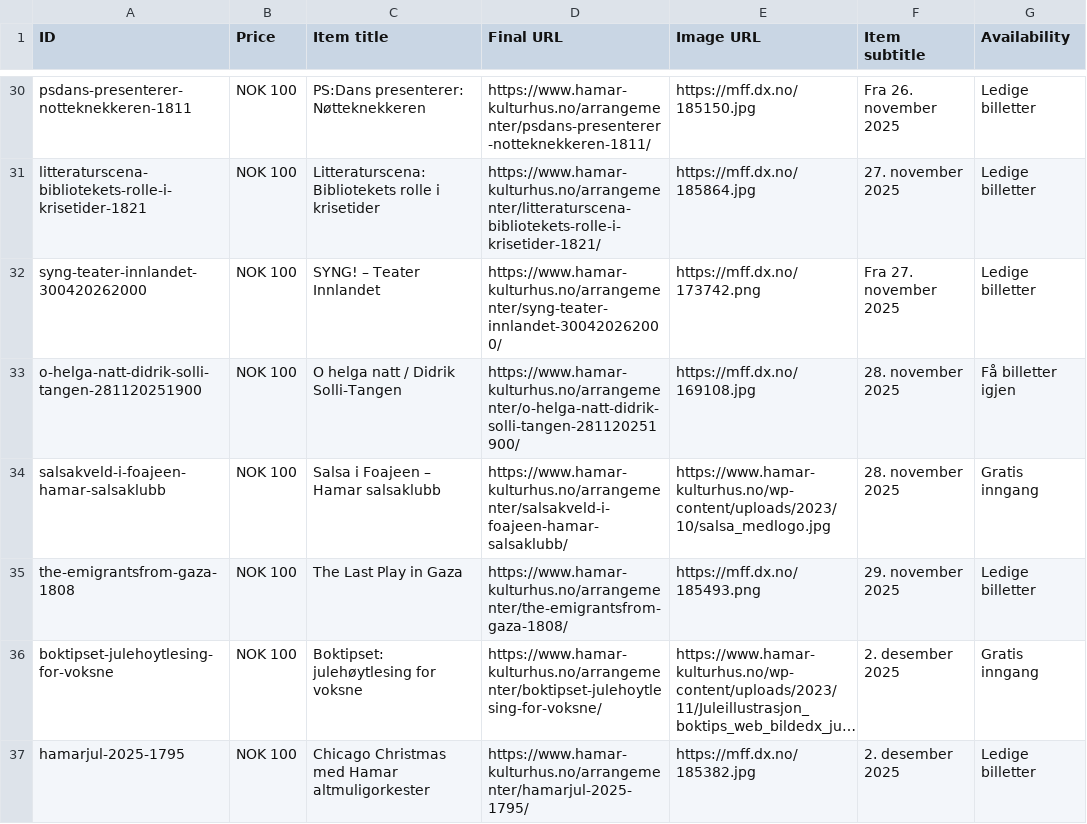
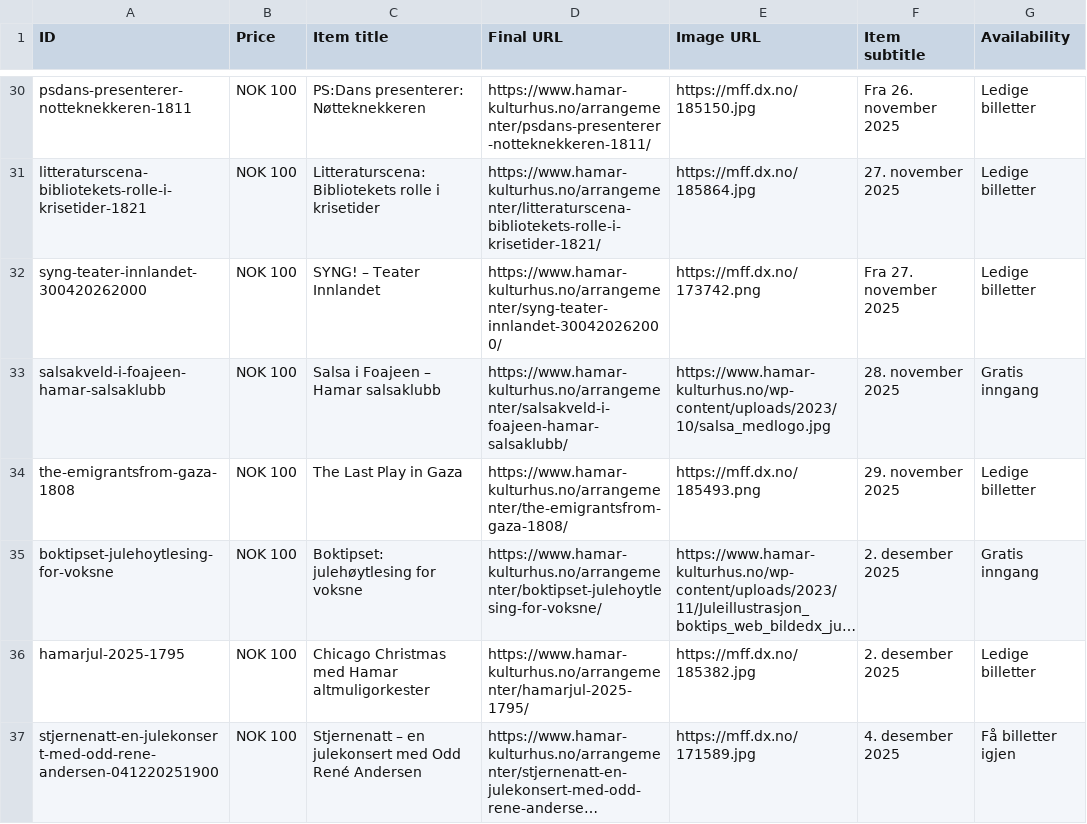
Before and after one commit to opmthomassen/hamar, a CSV file: google.csv, drawn as a sheet; only a part is shown, gaps mark what is left out; the shorter side is filled out with more unchanged rows; long unchanged cells end in ….

```diff
--- a/google.csv
+++ b/google.csv
@@ -32,3 +32,2 @@ litteraturscena-bibliotekets-rolle-i-krisetider-1821,NOK 100,Litteraturscena: Bi
 syng-teater-innlandet-300420262000,NOK 100,SYNG! – Teater Innlandet,https://www.hamar-kulturhus.no/arrangementer/syng-teater-innlandet-300420262000/,https://mff.dx.no/173742.png,Fra 27. november 2025,Ledige billetter
-o-helga-natt-didrik-solli-tangen-281120251900,NOK 100,O helga natt / Didrik Solli-Tangen,https://www.hamar-kulturhus.no/arrangementer/o-helga-natt-didrik-solli-tangen-281120251900/,https://mff.dx.no/169108.jpg,28. november 2025,Få billetter igjen
 salsakveld-i-foajeen-hamar-salsaklubb,NOK 100,Salsa i Foajeen – Hamar salsaklubb,https://www.hamar-kulturhus.no/arrangementer/salsakveld-i-foajeen-hamar-salsaklubb/,https://www.hamar-kulturhus.no/wp-content/uploads/2023/10/salsa_medlogo.jpg,28. november 2025,Gratis inngang
```
Also changed, not shown: meta.csv.
